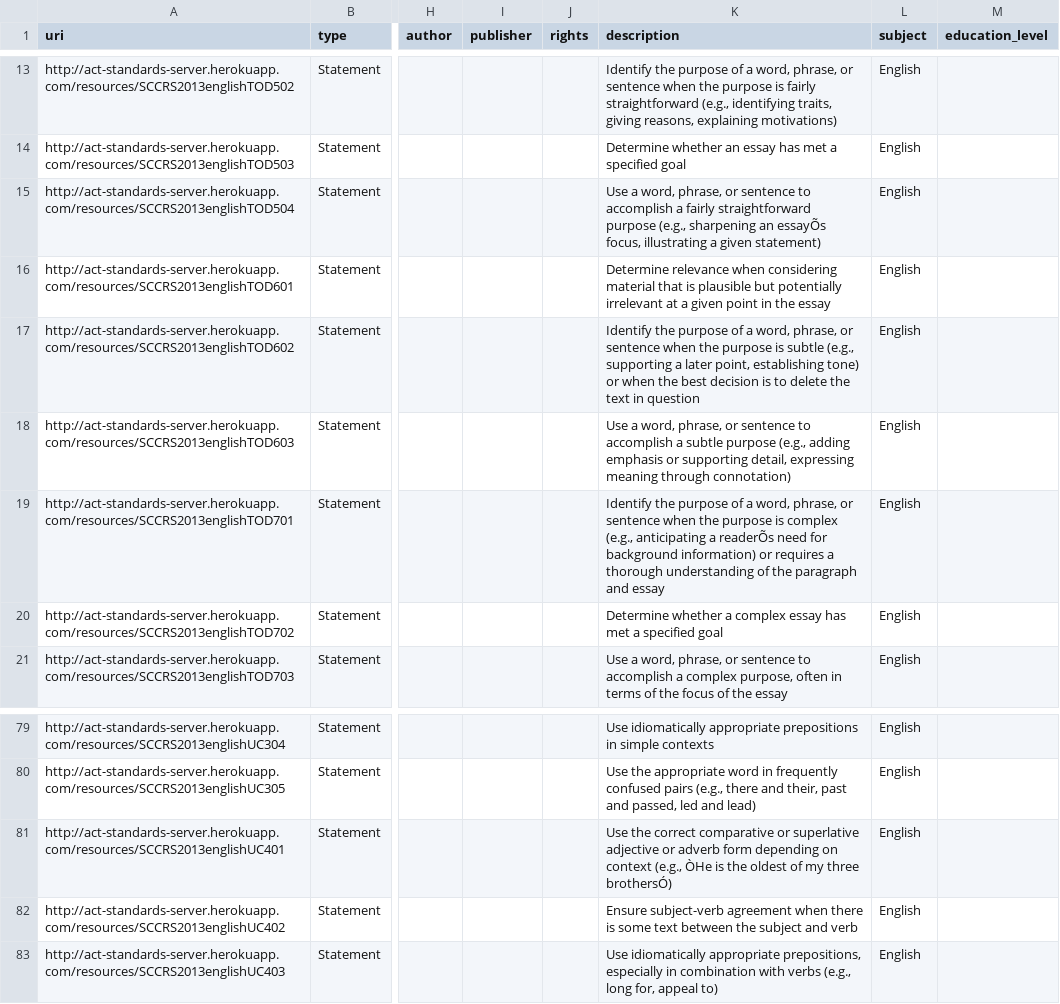
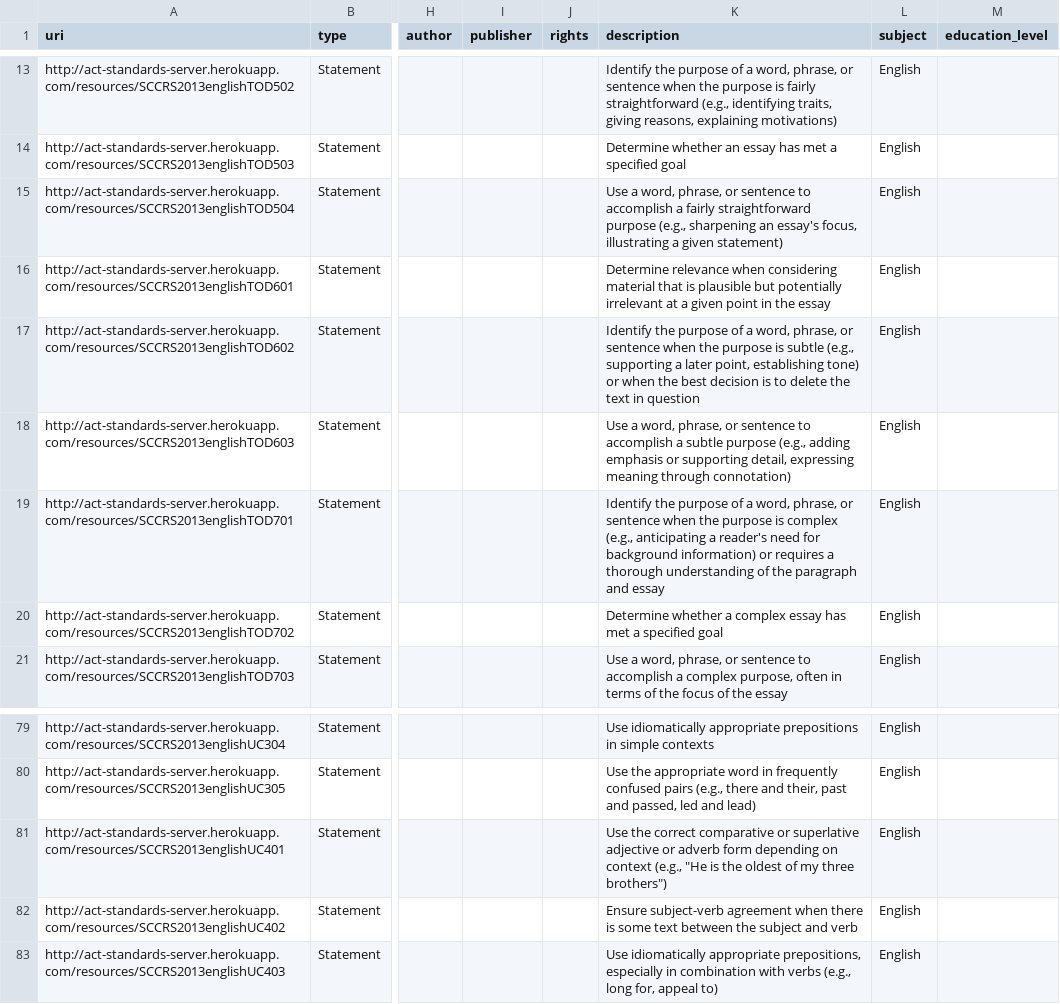
Before and after one commit to spolyak/act-standards-server, a CSV file: data/ccrs/english.csv, drawn as a sheet; only a part is shown, gaps mark what is left out; the diff covers the shown part only; the diff names each change by its address in the sheet, - before the commit and + after, or states it on an @@ line.

```diff
--- a/data/ccrs/english.csv
+++ b/data/ccrs/english.csv
-K15 (description): …sharpening an essayÕs focus, illustrating…
+K15 (description): …sharpening an essay's focus, illustrating…
-K19 (description): …anticipating a readerÕs need for…
+K19 (description): …anticipating a reader's need for…
-K81 (description): …context (e.g., ÒHe is the oldest of my three brothersÓ)
+K81 (description): …context (e.g., "He is the oldest of my three brothers")
```
Also changed, not shown: 7 edited cells elsewhere in this file, 1 other file.
